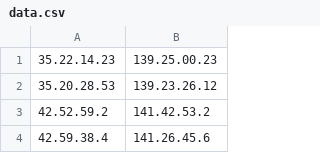
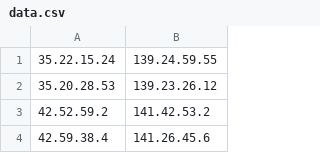
Before and after one commit to project-team-F/team-F, a CSV file: data.csv, drawn as a sheet; only a part is shown.

Commit message:
Update data.csv

```diff
--- a/data.csv
+++ b/data.csv
@@ -1,2 +1,2 @@
-35.22.14.23,139.25.00.23
+35.22.15.24,139.24.59.55
 35.20.28.53,139.23.26.12
```
